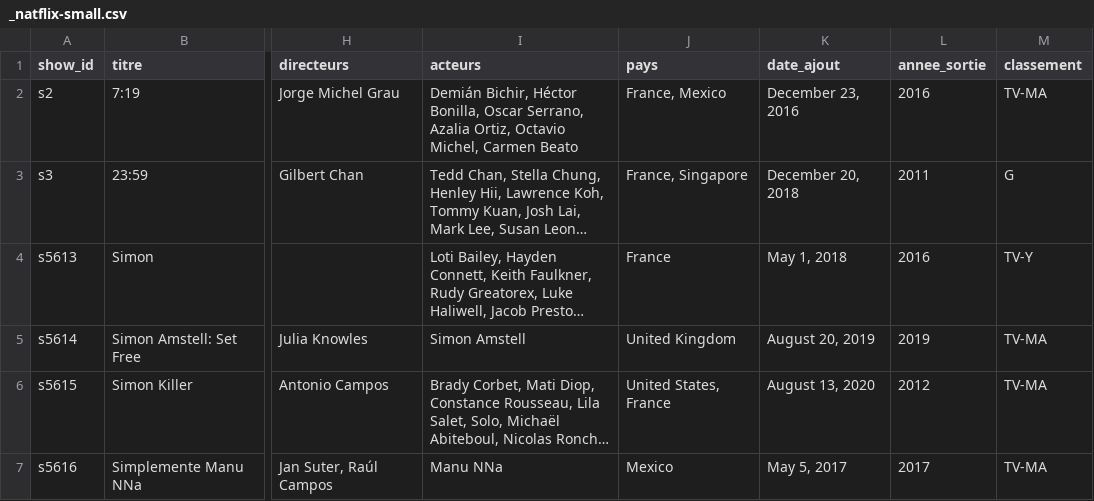
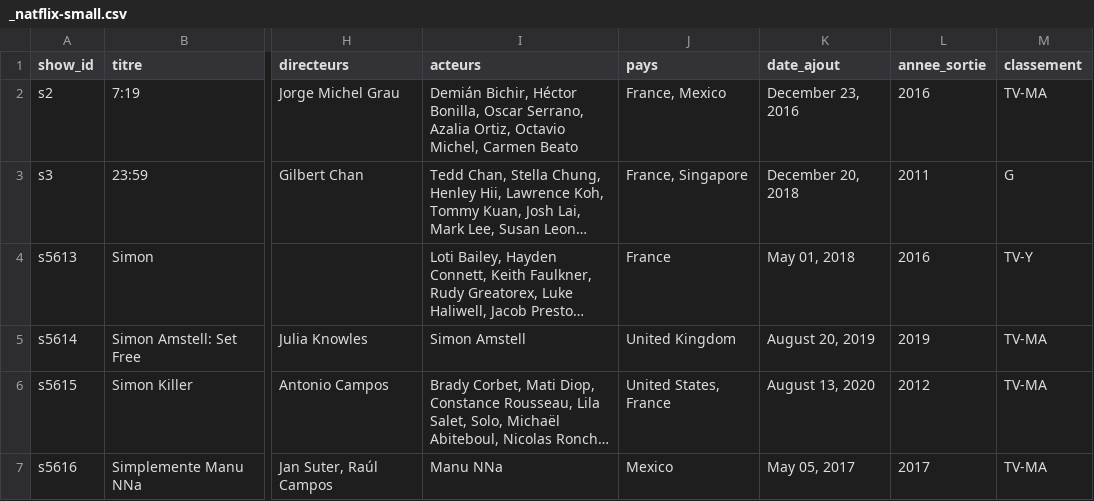
Before and after one commit to Gilles57/Natflix, a CSV file: _natflix-small.csv, drawn as a sheet; only a part is shown, gaps mark what is left out; long unchanged cells end in …; the diff names each change by its address in the sheet, - before the commit and + after, or states it on an @@ line.

Commit message:
Ajout du tri par date d'ajout

```diff
--- a/_natflix-small.csv
+++ b/_natflix-small.csv
-K4 (date_ajout): May 1, 2018
+K4 (date_ajout): May 01, 2018
-K7 (date_ajout): May 5, 2017
+K7 (date_ajout): May 05, 2017
```
Also changed, not shown: 1 other file.
